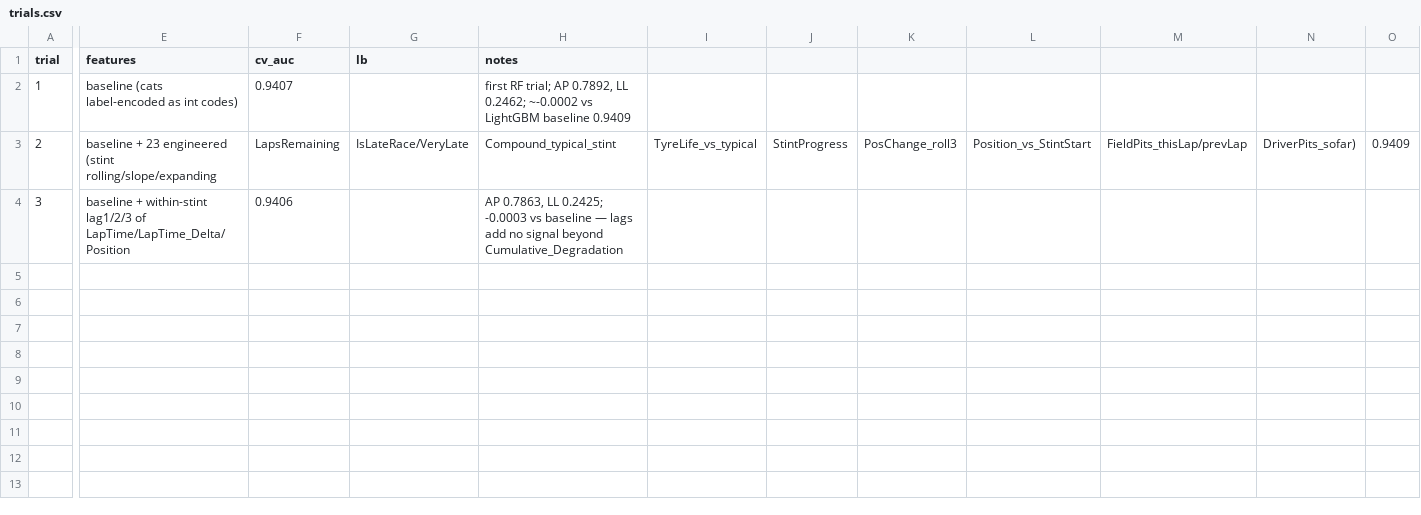
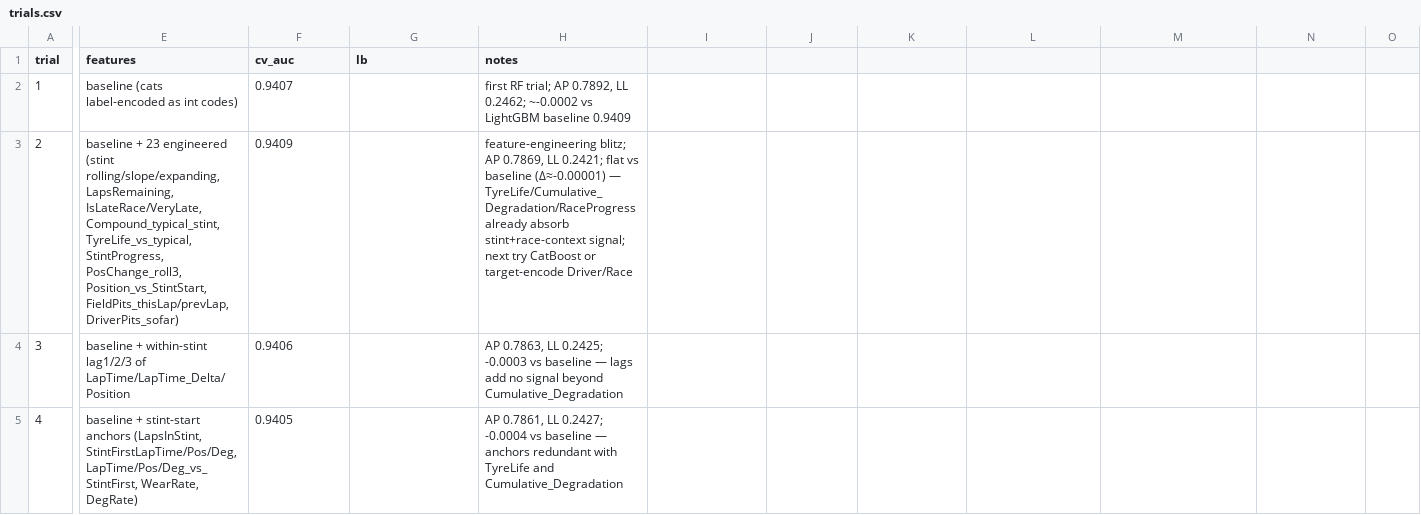
Before and after one commit to Propar2750/PitStop, a CSV file: trials.csv, drawn as a sheet; only a part is shown, gaps mark what is left out; rows hold the shown columns only; the diff covers the shown part only; the diff names each change by its address in the sheet, - before the commit and + after, or states it on an @@ line.

```diff
--- a/trials.csv
+++ b/trials.csv
-E3 (features): …engineered (stint rolling/slope/expanding
+E3 (features): …engineered (stint rolling/slope/expanding, LapsRemaining, IsLateRace/VeryLate, Compound_typical_stint, TyreLife_vs_typical, StintProgress, PosChange_roll3, Position_vs_StintStart, FieldPits_thisLap/prevLap, DriverPits_sofar)
-F3 (cv_auc): LapsRemaining
+F3 (cv_auc): 0.9409
-G3 (lb): IsLateRace/VeryLate
+G3 (lb): (empty)
-H3 (notes): Compound_typical_stint
+H3 (notes): feature-engineering blitz; AP 0.7869, LL 0.2421; flat vs baseline (Δ≈-0.00001) — TyreLife/Cumulative_Degradation/RaceProgress already absorb stint+race-context signal; next try CatBoost or target-encode Driver/Race
-I3: TyreLife_vs_typical
+I3: (empty)
-J3: StintProgress
+J3: (empty)
-K3: PosChange_roll3
+K3: (empty)
-L3: Position_vs_StintStart
+L3: (empty)
-M3: FieldPits_thisLap/prevLap
+M3: (empty)
-N3: DriverPits_sofar)
+N3: (empty)
-O3: 0.9409
+O3: (empty)
+row 5: 4 | baseline + stint-start anchors (LapsInStint, StintFirstLapTime/Pos/Deg, LapTime/Pos/Deg_vs_StintFirst, WearRate, DegRate) | 0.9405 |  | AP 0.7861, LL 0.2427; -0.0004 vs baseline — anchors redundant with TyreLife and Cumulative_Degradation
```
Also changed, not shown: 1 edited cell elsewhere in this file.
